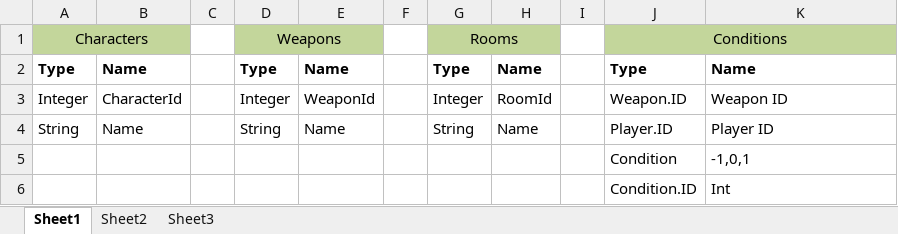
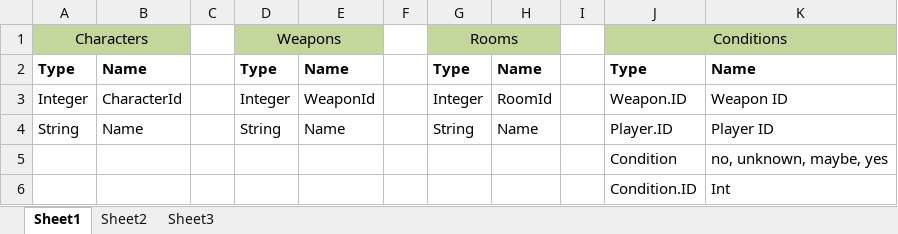
Before and after one commit to Spitfire1900/Clue-informatics-documentation, an Excel workbook: Sprint One/Entity Diagram.xlsx, sheet Sheet1, drawn as a sheet; values as stored, in another font and other column widths than the file's, no borders; the diff names each change by its address in the sheet, - before the commit and + after, or states it on an @@ line.

Commit message:
Define maybe condition in Entity diagram

```diff
--- a/Sprint One/Entity Diagram.xlsx (sheet Sheet1)
+++ b/Sprint One/Entity Diagram.xlsx (sheet Sheet1)
-K5: -1,0,1
+K5: no, unknown, maybe, yes
```
